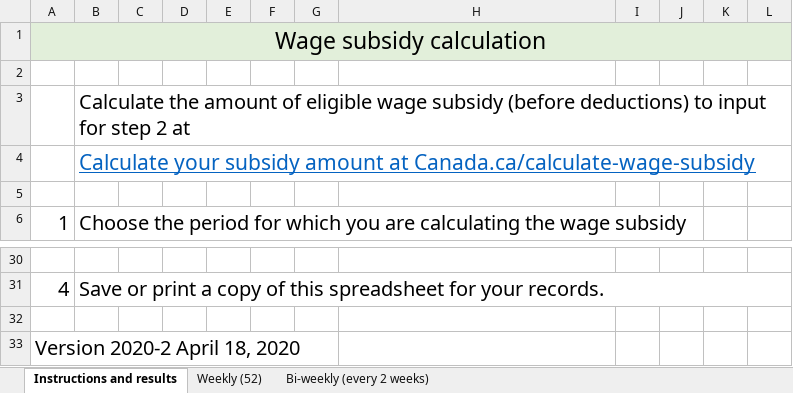
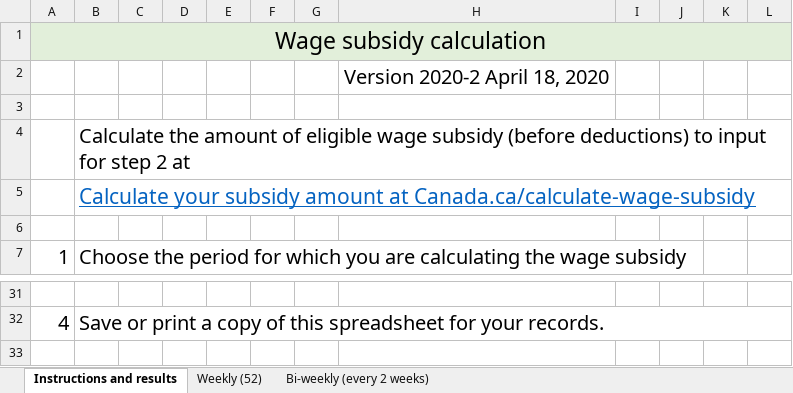
Before and after one commit to gc-proto/wayfinding-orientation, an Excel workbook: proto/wage-subsidy/cews-calculation.xlsx, sheet Instructions and results, drawn as a sheet; only a part is shown, gaps mark what is left out; values as stored, in another font and other column widths than the file's, no borders; removed rows and columns are numbered as before the commit, all else as after; the diff names each change by its address in the sheet, - before the commit and + after, or states it on an @@ line.

```diff
--- a/proto/wage-subsidy/cews-calculation.xlsx (sheet Instructions and results)
+++ b/proto/wage-subsidy/cews-calculation.xlsx (sheet Instructions and results)
+row 2:  |  |  |  |  |  |  | Version 2020-2 April 18, 2020
-row 32: (empty)
-row 33: Version 2020-2 April 18, 2020
```
Also changed, not shown: formulas that keep their value, proto/wage-subsidy/calculation-ssuc.xlsx.
